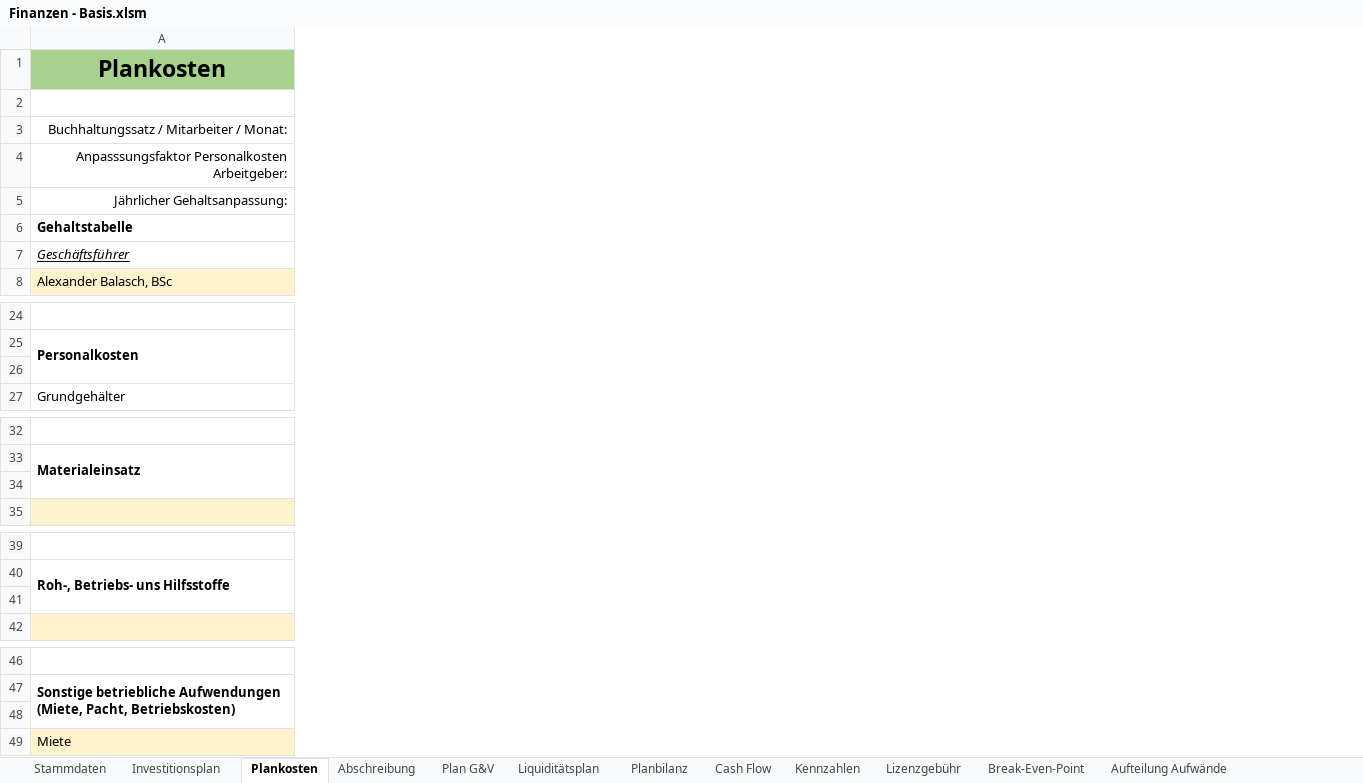
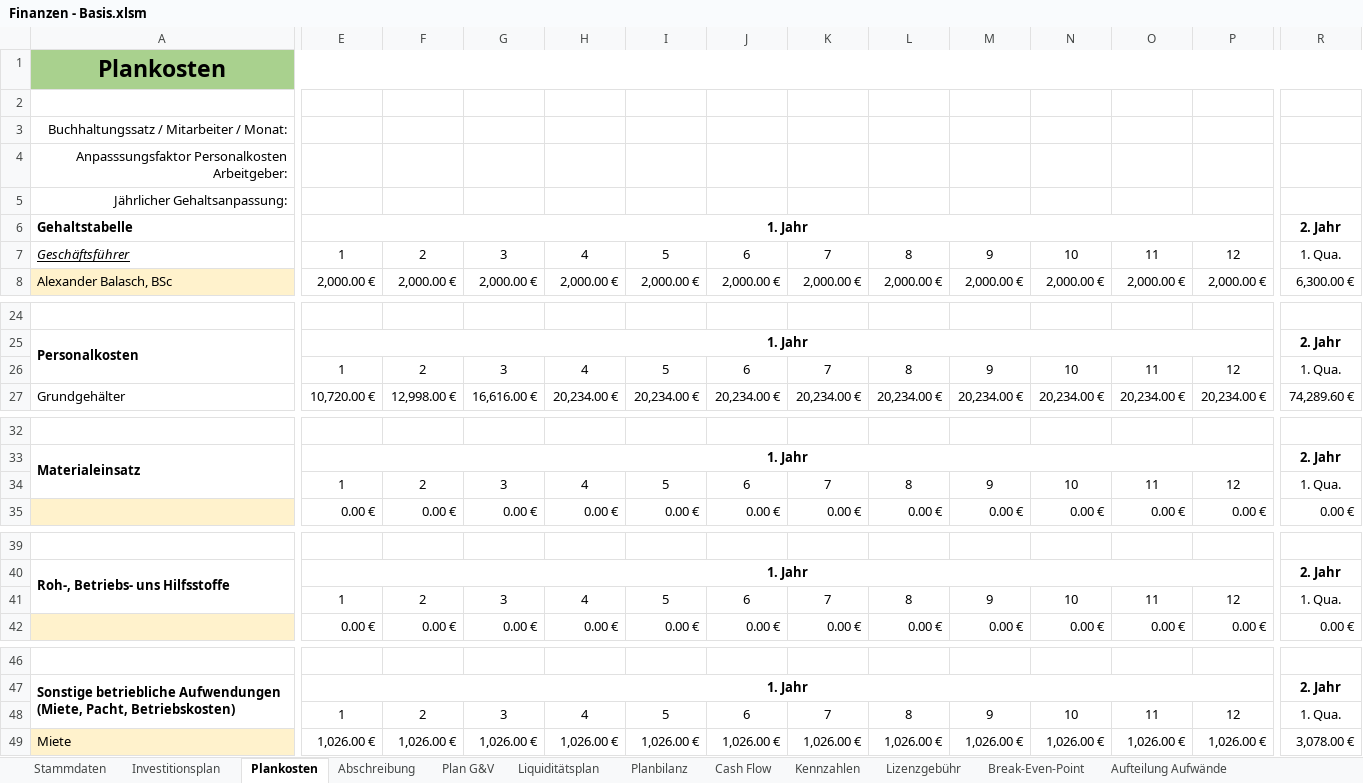
Before and after one commit to thunderbug1/BWL, an Excel workbook: Finanzen/Finanzen - Basis.xlsm, sheet Plankosten, drawn as a sheet; only a part is shown, gaps mark what is left out; values as stored, in another font and other column widths than the file's, no borders; rows hold the shown columns only; the diff covers the shown part only; the diff names each change by its address in the sheet, - before the commit and + after, or states it on an @@ line.

```diff
--- a/Finanzen/Finanzen - Basis.xlsm (sheet Plankosten)
+++ b/Finanzen/Finanzen - Basis.xlsm (sheet Plankosten)
@@ column E unhidden, rows 6-8: 1. Jahr | 1 | 2,000.00 €; rows 25-27: 1. Jahr | 1 | 10,720.00 €; rows 33-35: 1. Jahr | 1 | 0.00 €; rows 40-42: 1. Jahr | 1 | 0.00 €; rows 47-49: 1. Jahr | 1 | 1,026.00 € @@
@@ column F unhidden, rows 7-8: 2 | 2,000.00 €; rows 26-27: 2 | 12,998.00 €; rows 34-35: 2 | 0.00 €; rows 41-42: 2 | 0.00 €; rows 48-49: 2 | 1,026.00 € @@
@@ column G unhidden, rows 7-8: 3 | 2,000.00 €; rows 26-27: 3 | 16,616.00 €; rows 34-35: 3 | 0.00 €; rows 41-42: 3 | 0.00 €; rows 48-49: 3 | 1,026.00 € @@
@@ column H unhidden, rows 7-8: 4 | 2,000.00 €; rows 26-27: 4 | 20,234.00 €; rows 34-35: 4 | 0.00 €; rows 41-42: 4 | 0.00 €; rows 48-49: 4 | 1,026.00 € @@
@@ column I unhidden, rows 7-8: 5 | 2,000.00 €; rows 26-27: 5 | 20,234.00 €; rows 34-35: 5 | 0.00 €; rows 41-42: 5 | 0.00 €; rows 48-49: 5 | 1,026.00 € @@
@@ column J unhidden, rows 7-8: 6 | 2,000.00 €; rows 26-27: 6 | 20,234.00 €; rows 34-35: 6 | 0.00 €; rows 41-42: 6 | 0.00 €; rows 48-49: 6 | 1,026.00 € @@
@@ column K unhidden, rows 7-8: 7 | 2,000.00 €; rows 26-27: 7 | 20,234.00 €; rows 34-35: 7 | 0.00 €; rows 41-42: 7 | 0.00 €; rows 48-49: 7 | 1,026.00 € @@
@@ column L unhidden, rows 7-8: 8 | 2,000.00 €; rows 26-27: 8 | 20,234.00 €; rows 34-35: 8 | 0.00 €; rows 41-42: 8 | 0.00 €; rows 48-49: 8 | 1,026.00 € @@
@@ column M unhidden, rows 7-8: 9 | 2,000.00 €; rows 26-27: 9 | 20,234.00 €; rows 34-35: 9 | 0.00 €; rows 41-42: 9 | 0.00 €; rows 48-49: 9 | 1,026.00 € @@
@@ column N unhidden, rows 7-8: 10 | 2,000.00 €; rows 26-27: 10 | 20,234.00 €; rows 34-35: 10 | 0.00 €; rows 41-42: 10 | 0.00 €; rows 48-49: 10 | 1,026.00 € @@
@@ column O unhidden, rows 7-8: 11 | 2,000.00 €; rows 26-27: 11 | 20,234.00 €; rows 34-35: 11 | 0.00 €; rows 41-42: 11 | 0.00 €; rows 48-49: 11 | 1,026.00 € @@
@@ column P unhidden, rows 7-8: 12 | 2,000.00 €; rows 26-27: 12 | 20,234.00 €; rows 34-35: 12 | 0.00 €; rows 41-42: 12 | 0.00 €; rows 48-49: 12 | 1,026.00 € @@
@@ column R unhidden, rows 6-8: 2. Jahr | 1. Qua. | 6,300.00 €; rows 25-27: 2. Jahr | 1. Qua. | 74,289.60 €; rows 33-35: 2. Jahr | 1. Qua. | 0.00 €; rows 40-42: 2. Jahr | 1. Qua. | 0.00 €; rows 47-49: 2. Jahr | 1. Qua. | 3,078.00 € @@
-row 26: (empty)
+row 26:  | 1 | 2 | 3 | 4 | 5 | 6 | 7 | 8 | 9 | 10 | 11 | 12 | 1. Qua.
-row 34: (empty)
+row 34:  | 1 | 2 | 3 | 4 | 5 | 6 | 7 | 8 | 9 | 10 | 11 | 12 | 1. Qua.
-row 41: (empty)
+row 41:  | 1 | 2 | 3 | 4 | 5 | 6 | 7 | 8 | 9 | 10 | 11 | 12 | 1. Qua.
-row 48: (empty)
+row 48:  | 1 | 2 | 3 | 4 | 5 | 6 | 7 | 8 | 9 | 10 | 11 | 12 | 1. Qua.
```
Also changed, not shown: 3 added columns and 176 edited cells elsewhere in this sheet, sheet Lizenzgebühr, sheet Investitionsplan, sheet Liquiditätsplan, sheet Plan G&V, charts or pictures, Finanzen/Finanzen - Best.xlsm, Finanzen/Finanzen - Worst.xlsm, 7 other files.
